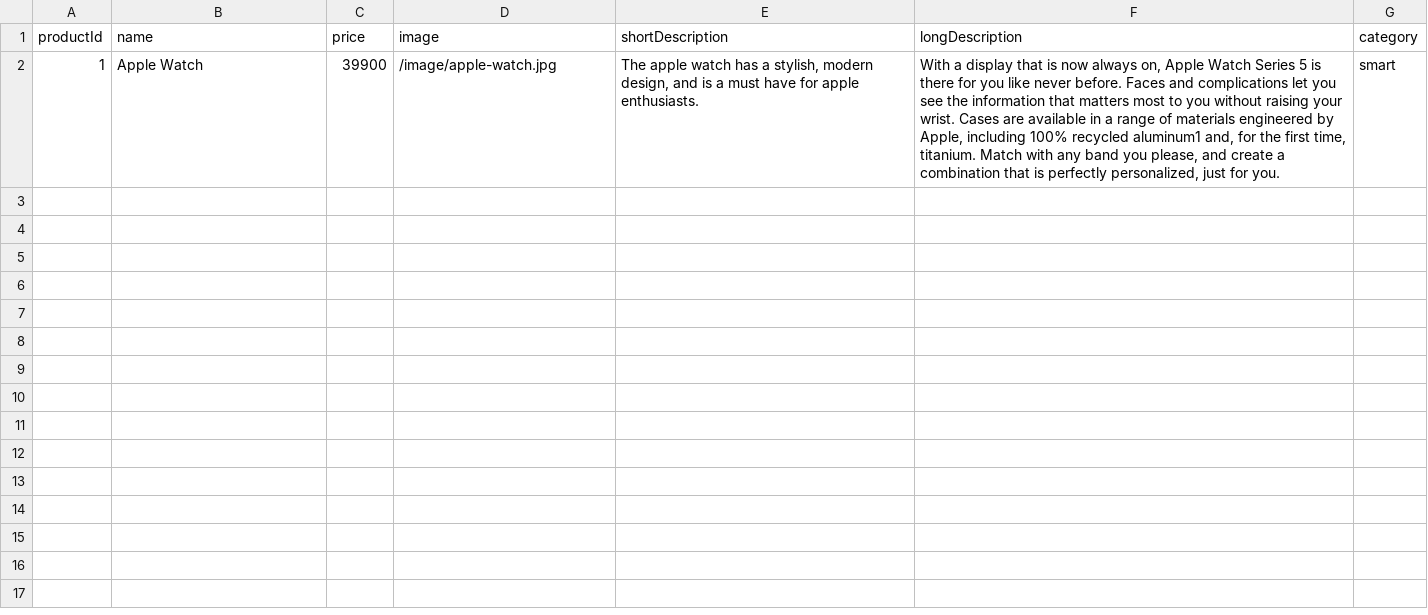
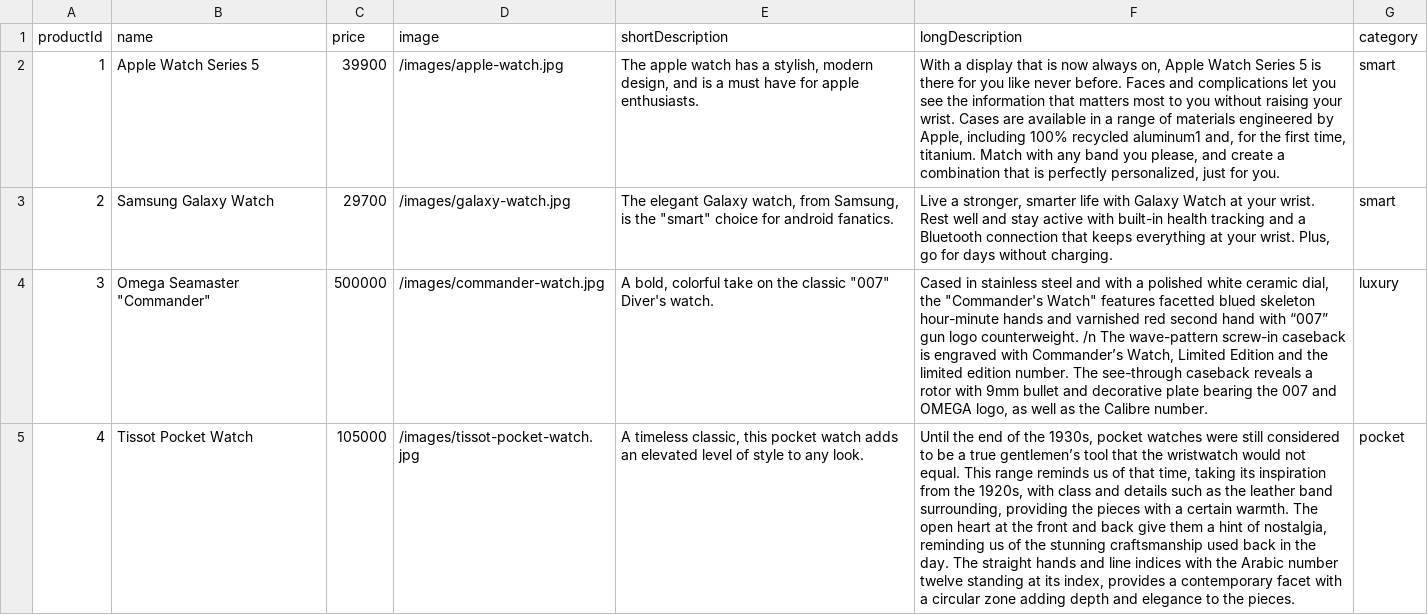
Before and after one commit to Etcor/wicked-sales-js, a CSV file: products.csv, drawn as a sheet; the diff names each change by its address in the sheet, - before the commit and + after, or states it on an @@ line.

Commit message:
added more watches to products file

```diff
--- a/products.csv
+++ b/products.csv
-B2 (name): Apple Watch
+B2 (name): Apple Watch Series 5
-D2 (image): /image/apple-watch.jpg
+D2 (image): /images/apple-watch.jpg
+row 3: 2 | Samsung Galaxy Watch | 29700 | /images/galaxy-watch.jpg | The elegant Galaxy watch, from Samsung, is the "smart" choice for android fanatics. | Live a stronger, smarter life with Galaxy Watch at your wrist. Rest well and stay active with built-in health tracking and a Bluetooth connection that keeps everything at your wrist. Plus, go for days without charging. | smart
+row 4: 3 | Omega Seamaster "Commander" | 500000 | /images/commander-watch.jpg | A bold, colorful take on the classic "007" Diver's watch. | Cased in stainless steel and with a polished white ceramic dial, the "Commander's Watch" features facetted blued skeleton hour-minute hands and varnished red second hand with “007” gun logo counterweight. /n The wave-pattern screw-in caseback is engraved with Commander’s Watch, Limited Edition and the limited edition number. The see-through caseback reveals a rotor with 9mm bullet and decorative plate bearing the 007 and OMEGA logo, as well as the Calibre number. | luxury
+row 5: 4 | Tissot Pocket Watch | 105000 | /images/tissot-pocket-watch.jpg | A timeless classic, this pocket watch adds an elevated level of style to any look. | Until the end of the 1930s, pocket watches were still considered to be a true gentlemen’s tool that the wristwatch would not equal. This range reminds us of that time, taking its inspiration from the 1920s, with class and details such as the leather band surrounding, providing the pieces with a certain warmth. The open heart at the front and back give them a hint of nostalgia, reminding us of the stunning craftsmanship used back in the day. The straight hands and line indices with the Arabic number twelve standing at its index, provides a contemporary facet with a circular zone adding depth and elegance to the pieces. | pocket
```
